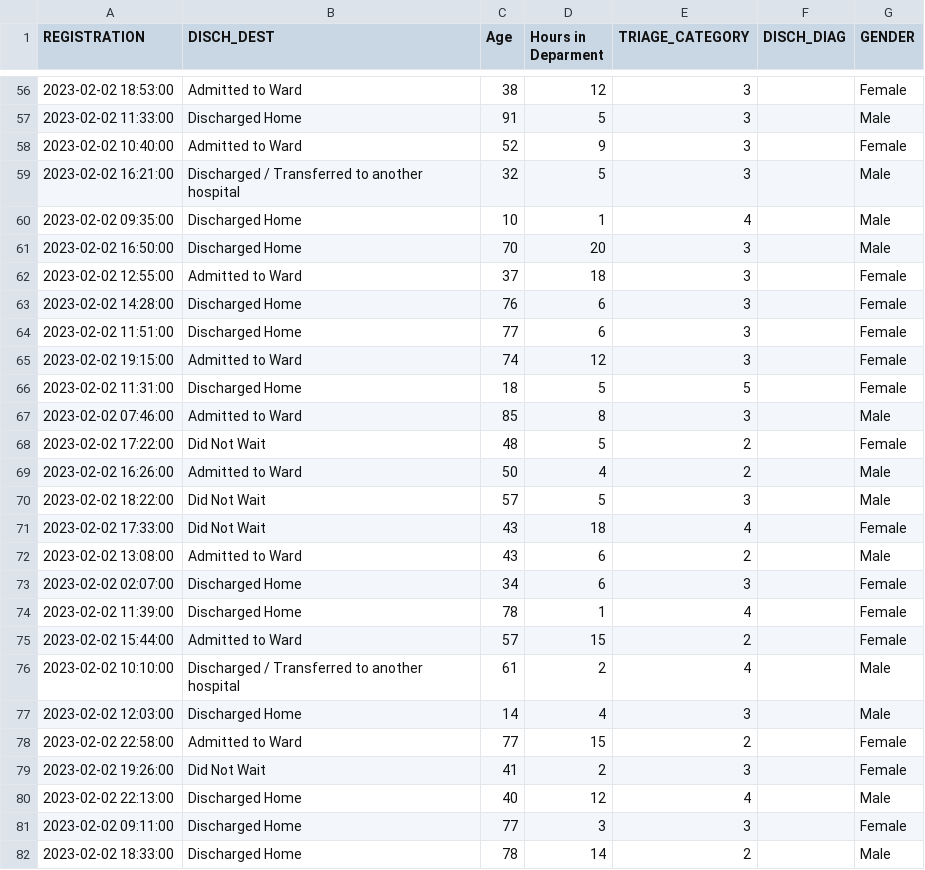
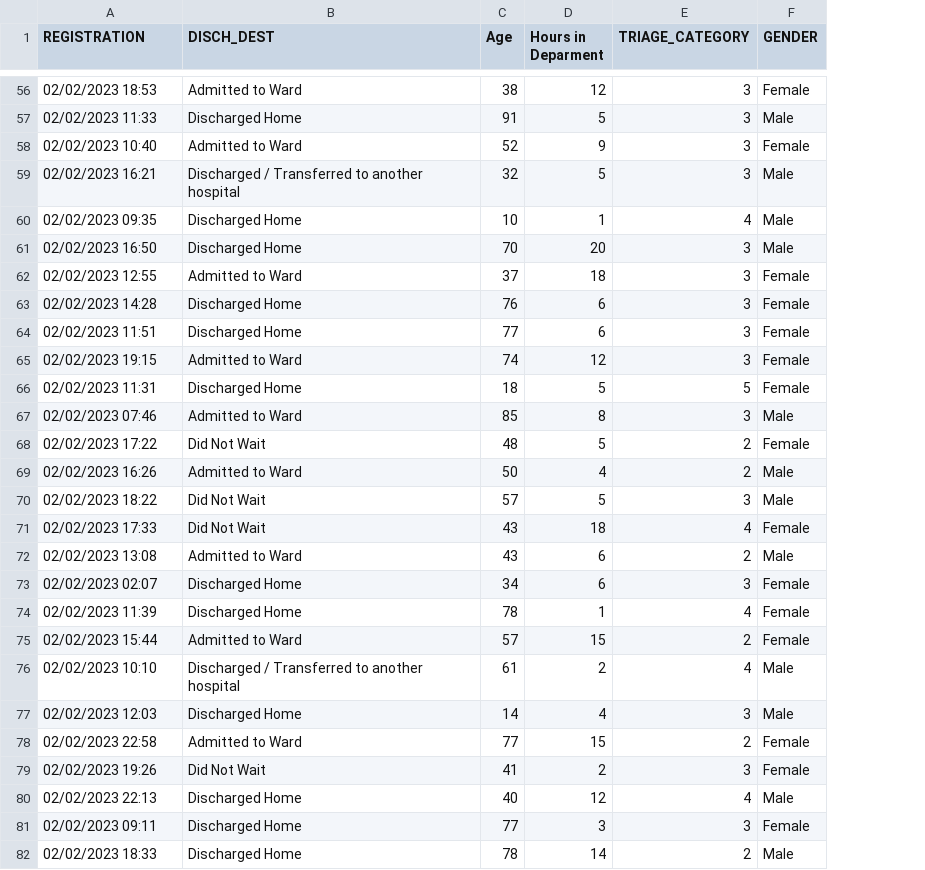
Before and after one commit to AudeAllen/PDA_Assignment, a CSV file: EDAttendances24Hour.csv, drawn as a sheet; only a part is shown, gaps mark what is left out; the diff covers the shown part only; the diff names each change by its address in the sheet, - before the commit and + after, or states it on an @@ line.

Commit message:
Conversion of Registration to datetime Dtype

```diff
--- a/EDAttendances24Hour.csv
+++ b/EDAttendances24Hour.csv
-column F (DISCH_DIAG), empty
-A56 (REGISTRATION): 2023-02-02 18:53:00
+A56 (REGISTRATION): 02/02/2023 18:53
-A57 (REGISTRATION): 2023-02-02 11:33:00
+A57 (REGISTRATION): 02/02/2023 11:33
-A58 (REGISTRATION): 2023-02-02 10:40:00
+A58 (REGISTRATION): 02/02/2023 10:40
-A59 (REGISTRATION): 2023-02-02 16:21:00
+A59 (REGISTRATION): 02/02/2023 16:21
-A60 (REGISTRATION): 2023-02-02 09:35:00
+A60 (REGISTRATION): 02/02/2023 09:35
-A61 (REGISTRATION): 2023-02-02 16:50:00
+A61 (REGISTRATION): 02/02/2023 16:50
-A62 (REGISTRATION): 2023-02-02 12:55:00
+A62 (REGISTRATION): 02/02/2023 12:55
-A63 (REGISTRATION): 2023-02-02 14:28:00
+A63 (REGISTRATION): 02/02/2023 14:28
-A64 (REGISTRATION): 2023-02-02 11:51:00
+A64 (REGISTRATION): 02/02/2023 11:51
-A65 (REGISTRATION): 2023-02-02 19:15:00
+A65 (REGISTRATION): 02/02/2023 19:15
-A66 (REGISTRATION): 2023-02-02 11:31:00
+A66 (REGISTRATION): 02/02/2023 11:31
-A67 (REGISTRATION): 2023-02-02 07:46:00
+A67 (REGISTRATION): 02/02/2023 07:46
-A68 (REGISTRATION): 2023-02-02 17:22:00
+A68 (REGISTRATION): 02/02/2023 17:22
-A69 (REGISTRATION): 2023-02-02 16:26:00
+A69 (REGISTRATION): 02/02/2023 16:26
-A70 (REGISTRATION): 2023-02-02 18:22:00
+A70 (REGISTRATION): 02/02/2023 18:22
-A71 (REGISTRATION): 2023-02-02 17:33:00
+A71 (REGISTRATION): 02/02/2023 17:33
-A72 (REGISTRATION): 2023-02-02 13:08:00
+A72 (REGISTRATION): 02/02/2023 13:08
-A73 (REGISTRATION): 2023-02-02 02:07:00
+A73 (REGISTRATION): 02/02/2023 02:07
-A74 (REGISTRATION): 2023-02-02 11:39:00
+A74 (REGISTRATION): 02/02/2023 11:39
-A75 (REGISTRATION): 2023-02-02 15:44:00
+A75 (REGISTRATION): 02/02/2023 15:44
-A76 (REGISTRATION): 2023-02-02 10:10:00
+A76 (REGISTRATION): 02/02/2023 10:10
-A77 (REGISTRATION): 2023-02-02 12:03:00
+A77 (REGISTRATION): 02/02/2023 12:03
-A78 (REGISTRATION): 2023-02-02 22:58:00
+A78 (REGISTRATION): 02/02/2023 22:58
-A79 (REGISTRATION): 2023-02-02 19:26:00
+A79 (REGISTRATION): 02/02/2023 19:26
-A80 (REGISTRATION): 2023-02-02 22:13:00
+A80 (REGISTRATION): 02/02/2023 22:13
-A81 (REGISTRATION): 2023-02-02 09:11:00
+A81 (REGISTRATION): 02/02/2023 09:11
-A82 (REGISTRATION): 2023-02-02 18:33:00
+A82 (REGISTRATION): 02/02/2023 18:33
```
Also changed, not shown: 96 edited cells elsewhere in this file, 1 other file.
